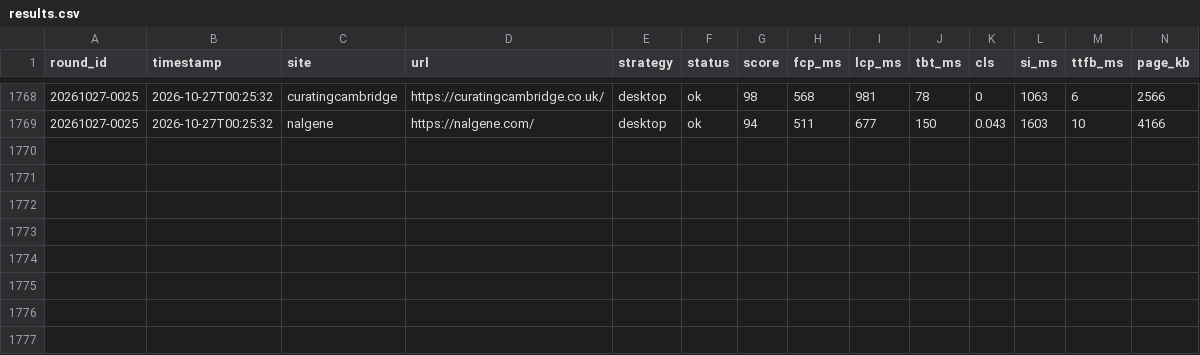
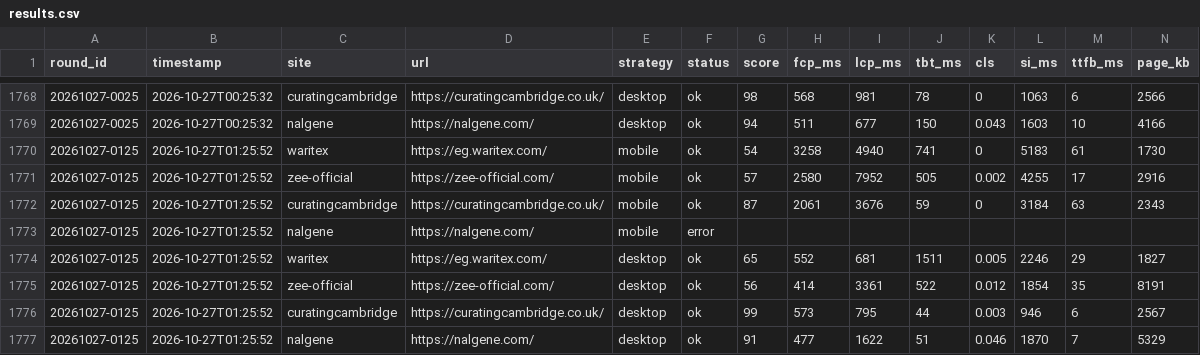
Before and after one commit to waritexakram-5/speed-monitor, a CSV file: runner/data/results.csv, drawn as a sheet; only a part is shown, gaps mark what is left out; rows hold the shown columns only; the diff names each change by its address in the sheet, - before the commit and + after, or states it on an @@ line.

```diff
--- a/runner/data/results.csv
+++ b/runner/data/results.csv
+row 1770: 20261027-0125 | 2026-10-27T01:25:52 | waritex | https://eg.waritex.com/ | mobile | ok | 54 | 3258 | 4940 | 741 | 0 | 5183 | 61 | 1730
+row 1771: 20261027-0125 | 2026-10-27T01:25:52 | zee-official | https://zee-official.com/ | mobile | ok | 57 | 2580 | 7952 | 505 | 0.002 | 4255 | 17 | 2916
+row 1772: 20261027-0125 | 2026-10-27T01:25:52 | curatingcambridge | https://curatingcambridge.co.uk/ | mobile | ok | 87 | 2061 | 3676 | 59 | 0 | 3184 | 63 | 2343
+row 1773: 20261027-0125 | 2026-10-27T01:25:52 | nalgene | https://nalgene.com/ | mobile | error
+row 1774: 20261027-0125 | 2026-10-27T01:25:52 | waritex | https://eg.waritex.com/ | desktop | ok | 65 | 552 | 681 | 1511 | 0.005 | 2246 | 29 | 1827
+row 1775: 20261027-0125 | 2026-10-27T01:25:52 | zee-official | https://zee-official.com/ | desktop | ok | 56 | 414 | 3361 | 522 | 0.012 | 1854 | 35 | 8191
+row 1776: 20261027-0125 | 2026-10-27T01:25:52 | curatingcambridge | https://curatingcambridge.co.uk/ | desktop | ok | 99 | 573 | 795 | 44 | 0.003 | 946 | 6 | 2567
+row 1777: 20261027-0125 | 2026-10-27T01:25:52 | nalgene | https://nalgene.com/ | desktop | ok | 91 | 477 | 1622 | 51 | 0.046 | 1870 | 7 | 5329
```
Also changed, not shown: 1 other file.
